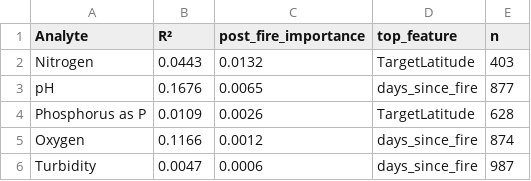
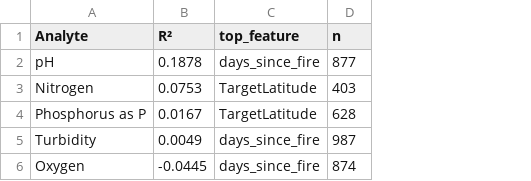
Before and after one commit to emitskevitch-ai/DSFinalProject, a CSV file: csvs/random_forest_results.csv, drawn as a sheet; removed rows and columns are numbered as before the commit, all else as after; the diff names each change by its address in the sheet, - before the commit and + after, or states it on an @@ line.

```diff
--- a/csvs/random_forest_results.csv
+++ b/csvs/random_forest_results.csv
-column C (post_fire_importance), rows 3-4: 0.0065 | 0.0026; row 6: 0.0006
-row 2: Nitrogen | 0.0443 | 0.0132 | TargetLatitude | 403
-B2 (R²): 0.1676
+B2 (R²): 0.1878
+row 3: Nitrogen | 0.0753 | TargetLatitude | 403
-B4 (R²): 0.0109
+B4 (R²): 0.0167
-row 5: Oxygen | 0.1166 | 0.0012 | days_since_fire | 874
-B5 (R²): 0.0047
+B5 (R²): 0.0049
+row 6: Oxygen | -0.0445 | days_since_fire | 874
```
Also changed, not shown: 3 other files.
